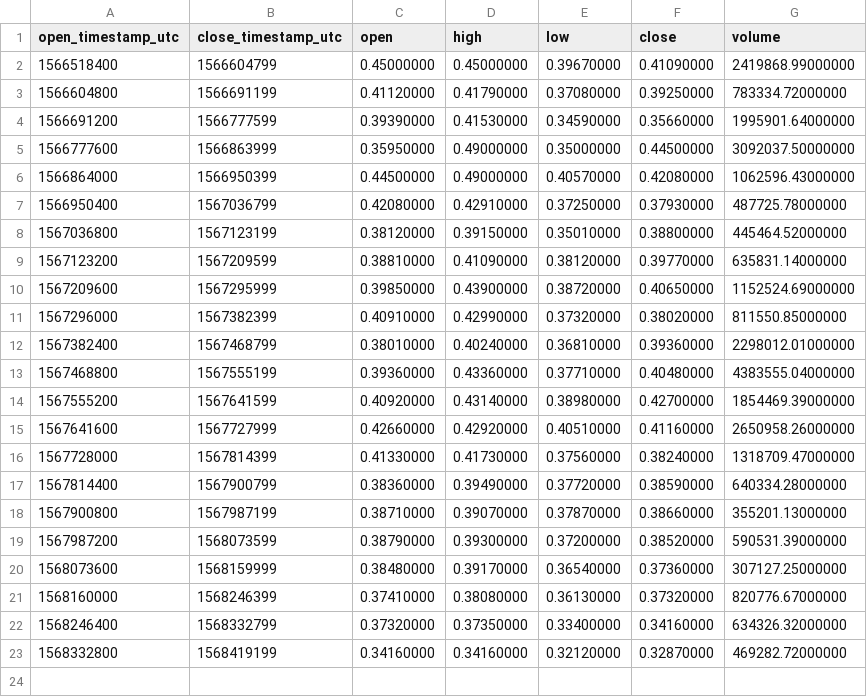
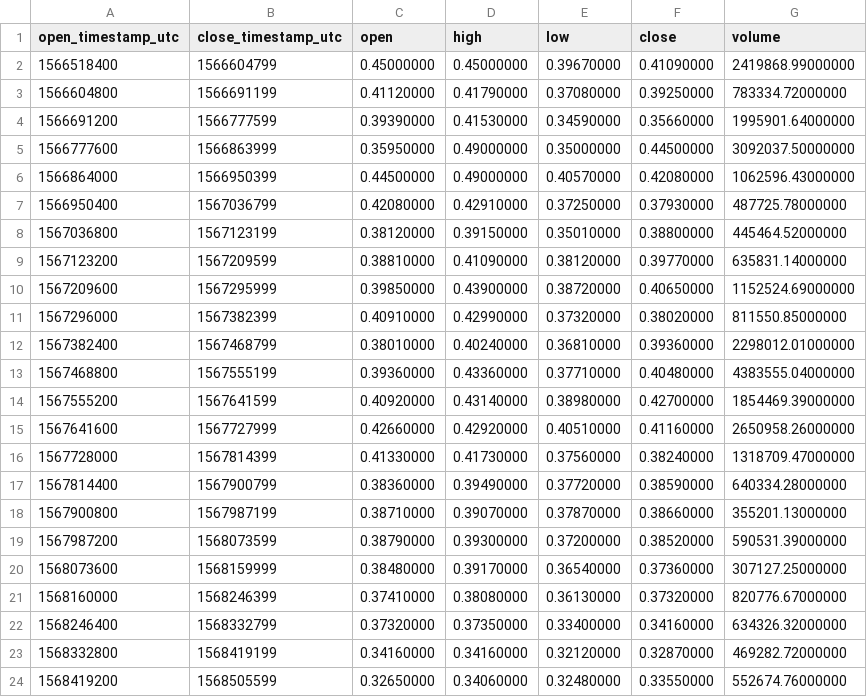
Before and after one commit to cryptobigbro/binance-MTLUSDT, a CSV file: binance-MTLUSDT-1d.csv, drawn as a sheet; the diff names each change by its address in the sheet, - before the commit and + after, or states it on an @@ line.

```diff
--- a/binance-MTLUSDT-1d.csv
+++ b/binance-MTLUSDT-1d.csv
+row 24: 1568419200 | 1568505599 | 0.32650000 | 0.34060000 | 0.32480000 | 0.33550000 | 552674.76000000
```
Also changed, not shown: binance-MTLUSDT-1h.csv, 1 other file.
